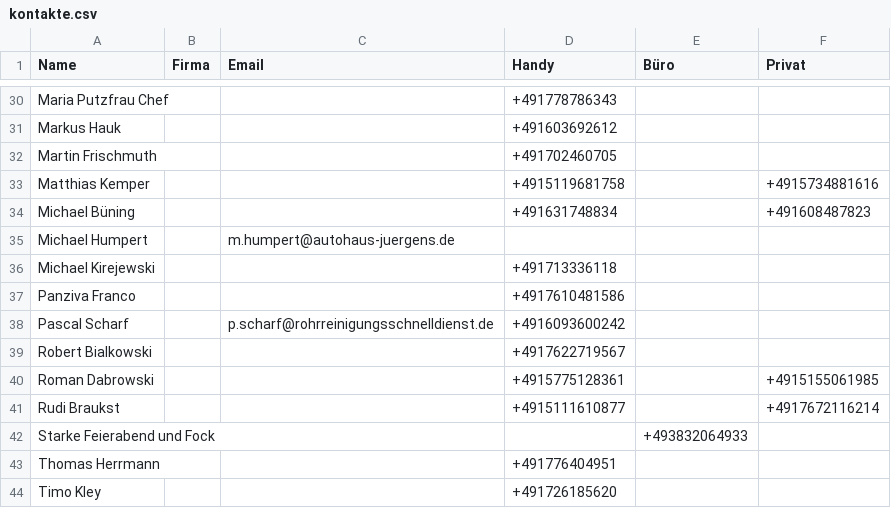
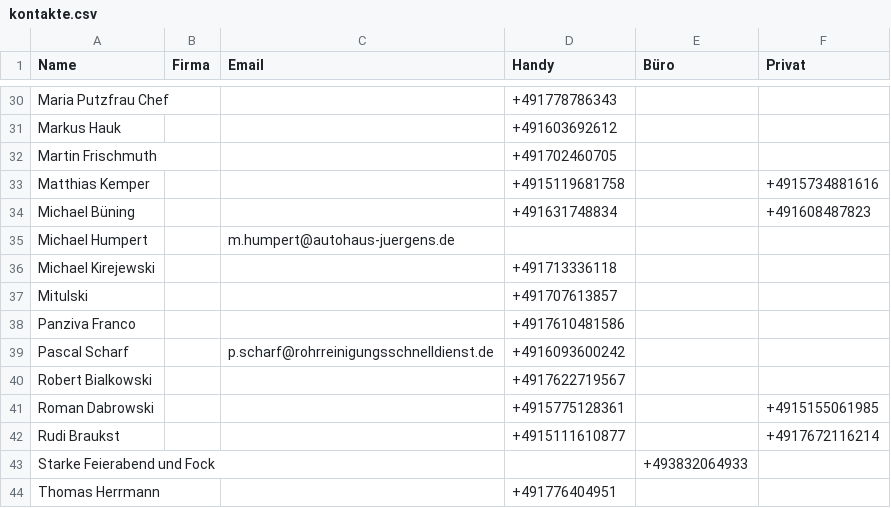
Before and after one commit to Kriko1978/mein-kontakt-tool, a CSV file: kontakte.csv, drawn as a sheet; only a part is shown, gaps mark what is left out; the shorter side is filled out with more unchanged rows; the diff names each change by its address in the sheet, - before the commit and + after, or states it on an @@ line.

Commit message:
Neu: Mitulski ()

```diff
--- a/kontakte.csv
+++ b/kontakte.csv
+row 37: Mitulski |  |  | +491707613857
```
